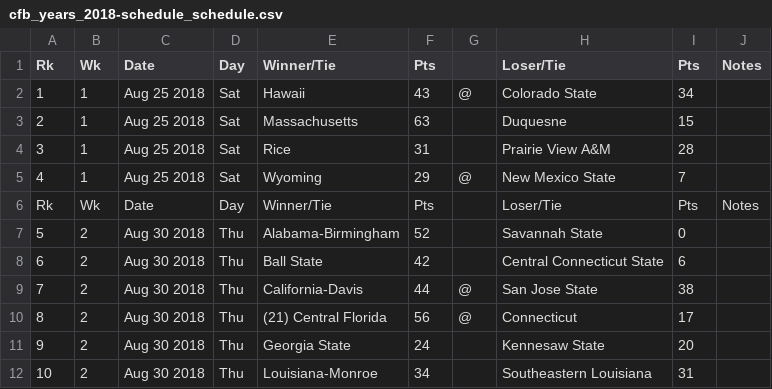
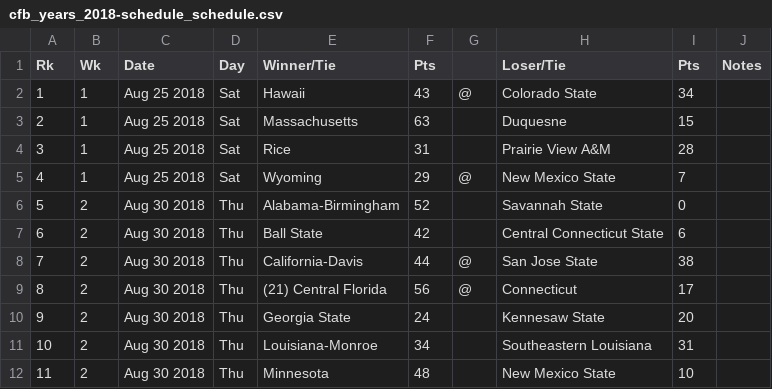
Before and after one commit to jpkolbush/LRMC, a CSV file: cfb_years_2018-schedule_schedule.csv, drawn as a sheet; only a part is shown; the shorter side is filled out with more unchanged rows.

```diff
--- a/cfb_years_2018-schedule_schedule.csv
+++ b/cfb_years_2018-schedule_schedule.csv
@@ -5,3 +5,2 @@ Rk,Wk,Date,Day,Winner/Tie,Pts,,Loser/Tie,Pts,Notes,,
 4,1,Aug 25 2018,Sat,Wyoming,29,@,New Mexico State,7,,,
-Rk,Wk,Date,Day,Winner/Tie,Pts,,Loser/Tie,Pts,Notes,,
 5,2,Aug 30 2018,Thu,Alabama-Birmingham,52,,Savannah State,0,,,
```
Also changed, not shown: CG1994.csv, cfb_years_1994-schedule_schedule.csv, 4 other files.
